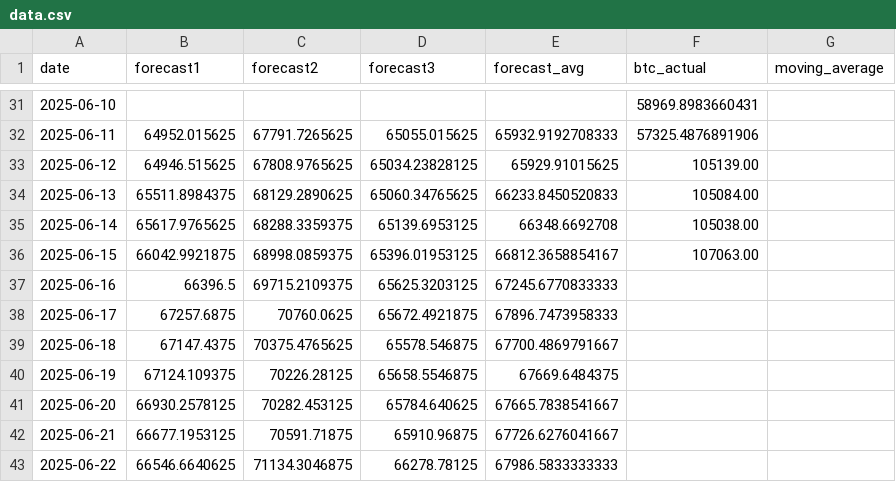
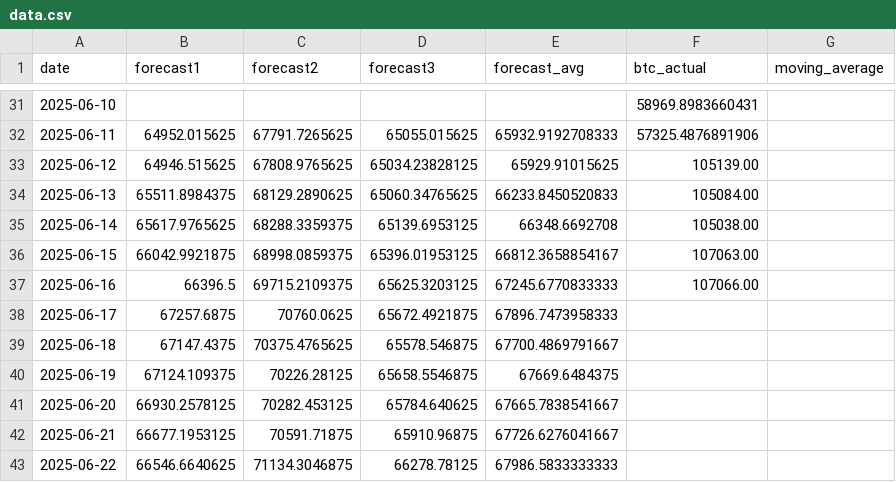
Before and after one commit to kaikasekai/cadu, a CSV file: data.csv, drawn as a sheet; only a part is shown, gaps mark what is left out.

```diff
--- a/data.csv
+++ b/data.csv
@@ -36,3 +36,3 @@ date,forecast1,forecast2,forecast3,forecast_avg,btc_actual,moving_average
 2025-06-15,66042.9921875,68998.0859375,65396.01953125,66812.3658854167,107063.00,
-2025-06-16,66396.5,69715.2109375,65625.3203125,67245.6770833333,,
+2025-06-16,66396.5,69715.2109375,65625.3203125,67245.6770833333,107066.00,
 2025-06-17,67257.6875,70760.0625,65672.4921875,67896.7473958333,,
```
